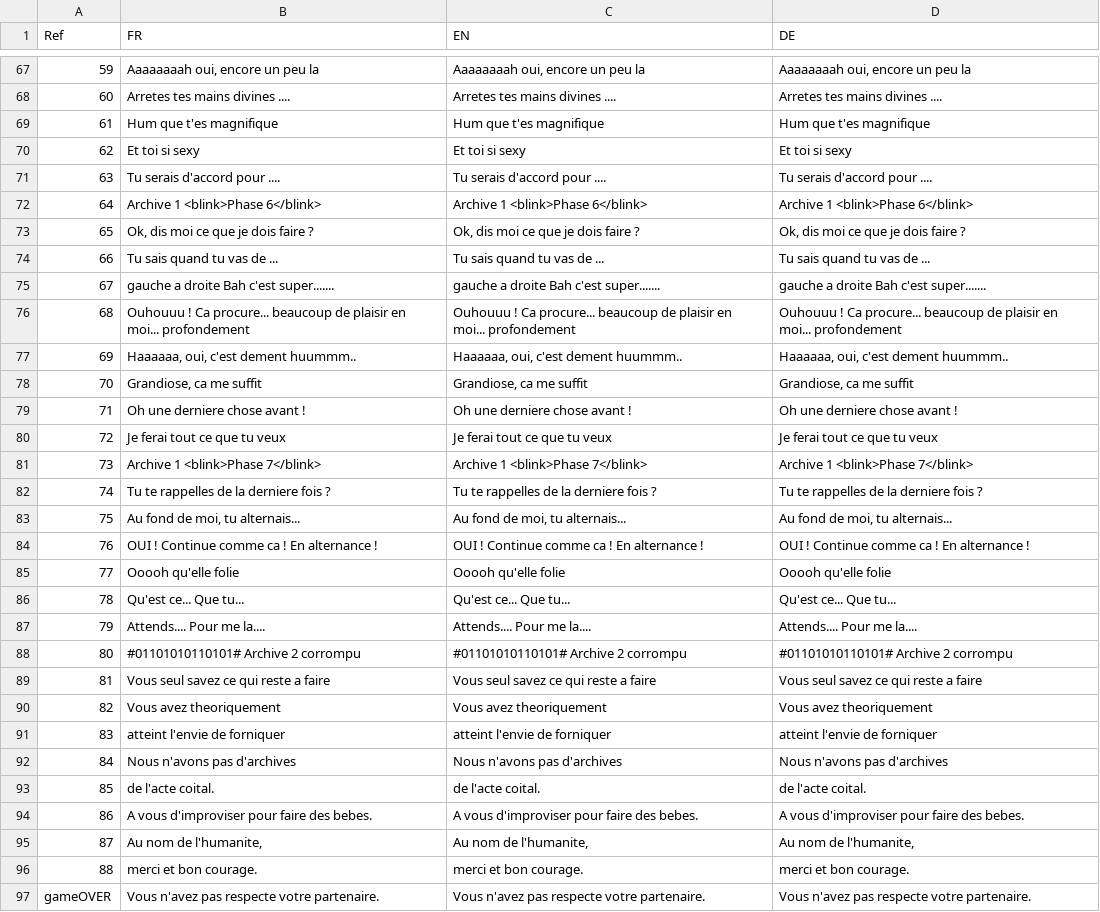
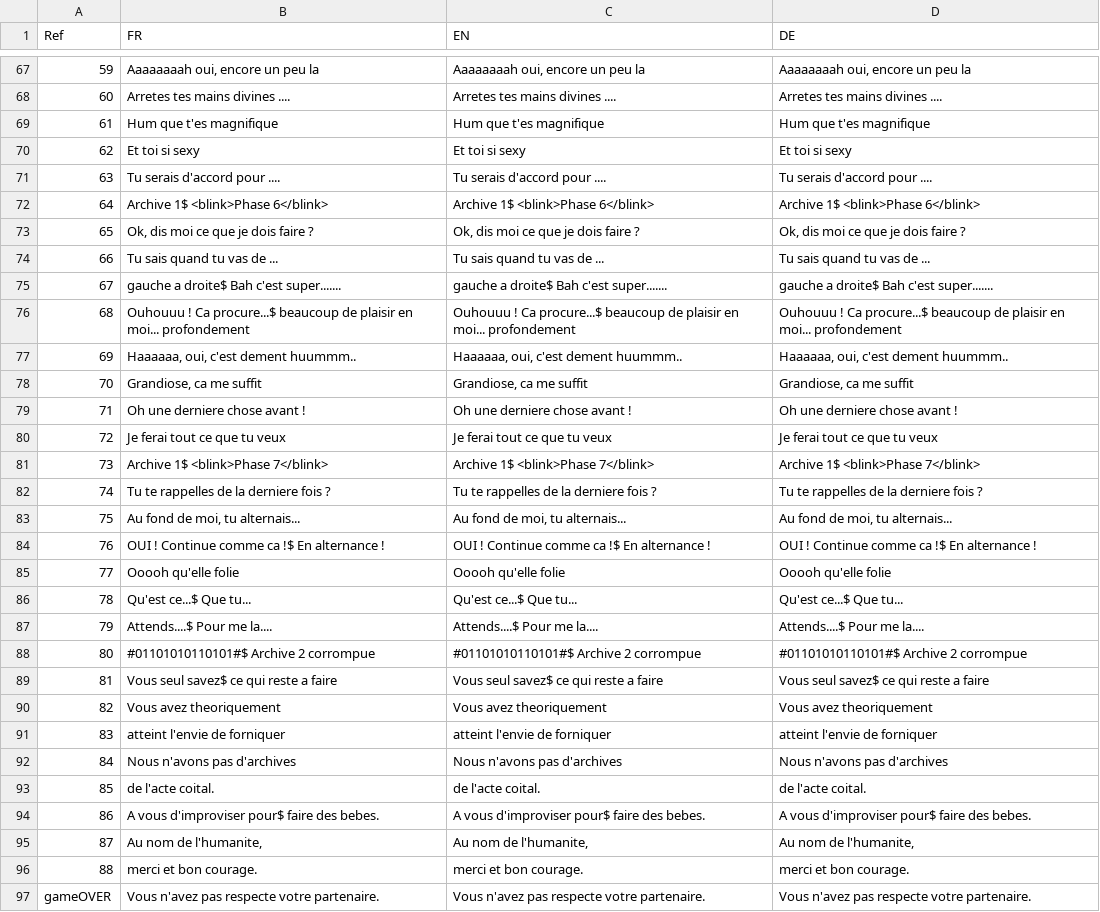
Before and after one commit to Alineaire/2624, a TSV file: Scenario - Loc.tsv, drawn as a sheet; only a part is shown, gaps mark what is left out; the diff covers the shown part only; the diff names each change by its address in the sheet, - before the commit and + after, or states it on an @@ line.

```diff
--- a/Scenario - Loc.tsv
+++ b/Scenario - Loc.tsv
-B72 (FR): Archive 1 <blink>Phase 6</blink>
+B72 (FR): Archive 1$ <blink>Phase 6</blink>
-C72 (EN): Archive 1 <blink>Phase 6</blink>
+C72 (EN): Archive 1$ <blink>Phase 6</blink>
-D72 (DE): Archive 1 <blink>Phase 6</blink>
+D72 (DE): Archive 1$ <blink>Phase 6</blink>
-B75 (FR): gauche a droite Bah c'est super.......
+B75 (FR): gauche a droite$ Bah c'est super.......
-C75 (EN): gauche a droite Bah c'est super.......
+C75 (EN): gauche a droite$ Bah c'est super.......
-D75 (DE): gauche a droite Bah c'est super.......
+D75 (DE): gauche a droite$ Bah c'est super.......
-B76 (FR): …! Ca procure... beaucoup de…
+B76 (FR): …! Ca procure...$ beaucoup de…
-C76 (EN): …! Ca procure... beaucoup de…
+C76 (EN): …! Ca procure...$ beaucoup de…
-D76 (DE): …! Ca procure... beaucoup de…
+D76 (DE): …! Ca procure...$ beaucoup de…
-B81 (FR): Archive 1 <blink>Phase 7</blink>
+B81 (FR): Archive 1$ <blink>Phase 7</blink>
-C81 (EN): Archive 1 <blink>Phase 7</blink>
+C81 (EN): Archive 1$ <blink>Phase 7</blink>
-D81 (DE): Archive 1 <blink>Phase 7</blink>
+D81 (DE): Archive 1$ <blink>Phase 7</blink>
-B84 (FR): OUI ! Continue comme ca ! En alternance !
+B84 (FR): OUI ! Continue comme ca !$ En alternance !
-C84 (EN): OUI ! Continue comme ca ! En alternance !
+C84 (EN): OUI ! Continue comme ca !$ En alternance !
-D84 (DE): OUI ! Continue comme ca ! En alternance !
+D84 (DE): OUI ! Continue comme ca !$ En alternance !
-B86 (FR): Qu'est ce... Que tu...
+B86 (FR): Qu'est ce...$ Que tu...
-C86 (EN): Qu'est ce... Que tu...
+C86 (EN): Qu'est ce...$ Que tu...
-D86 (DE): Qu'est ce... Que tu...
+D86 (DE): Qu'est ce...$ Que tu...
-B87 (FR): Attends.... Pour me la....
+B87 (FR): Attends....$ Pour me la....
-C87 (EN): Attends.... Pour me la....
+C87 (EN): Attends....$ Pour me la....
-D87 (DE): Attends.... Pour me la....
+D87 (DE): Attends....$ Pour me la....
-B88 (FR): #01101010110101# Archive 2 corrompu
+B88 (FR): #01101010110101#$ Archive 2 corrompue
-C88 (EN): #01101010110101# Archive 2 corrompu
+C88 (EN): #01101010110101#$ Archive 2 corrompue
-D88 (DE): #01101010110101# Archive 2 corrompu
+D88 (DE): #01101010110101#$ Archive 2 corrompue
-B89 (FR): Vous seul savez ce qui reste a faire
+B89 (FR): Vous seul savez$ ce qui reste a faire
-C89 (EN): Vous seul savez ce qui reste a faire
+C89 (EN): Vous seul savez$ ce qui reste a faire
-D89 (DE): Vous seul savez ce qui reste a faire
+D89 (DE): Vous seul savez$ ce qui reste a faire
-B94 (FR): A vous d'improviser pour faire des bebes.
+B94 (FR): A vous d'improviser pour$ faire des bebes.
-C94 (EN): A vous d'improviser pour faire des bebes.
+C94 (EN): A vous d'improviser pour$ faire des bebes.
-D94 (DE): A vous d'improviser pour faire des bebes.
+D94 (DE): A vous d'improviser pour$ faire des bebes.
```
Also changed, not shown: 51 edited cells elsewhere in this file, Scenario - Scenario.tsv, 48 other files.
